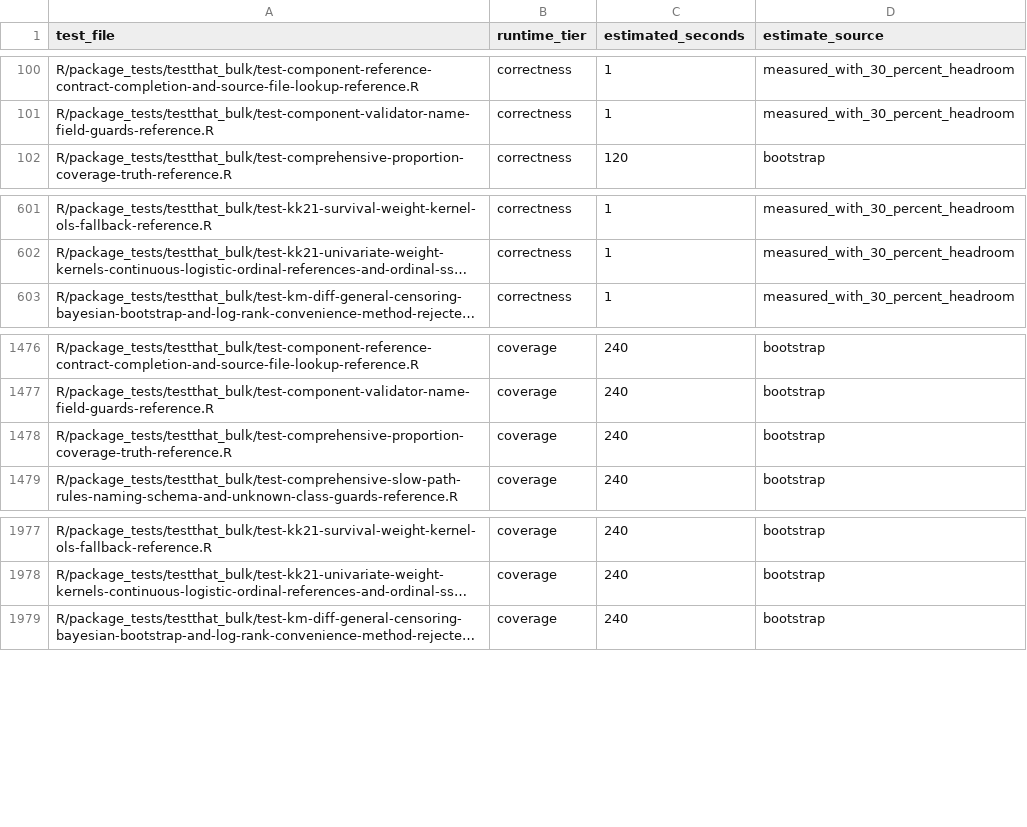
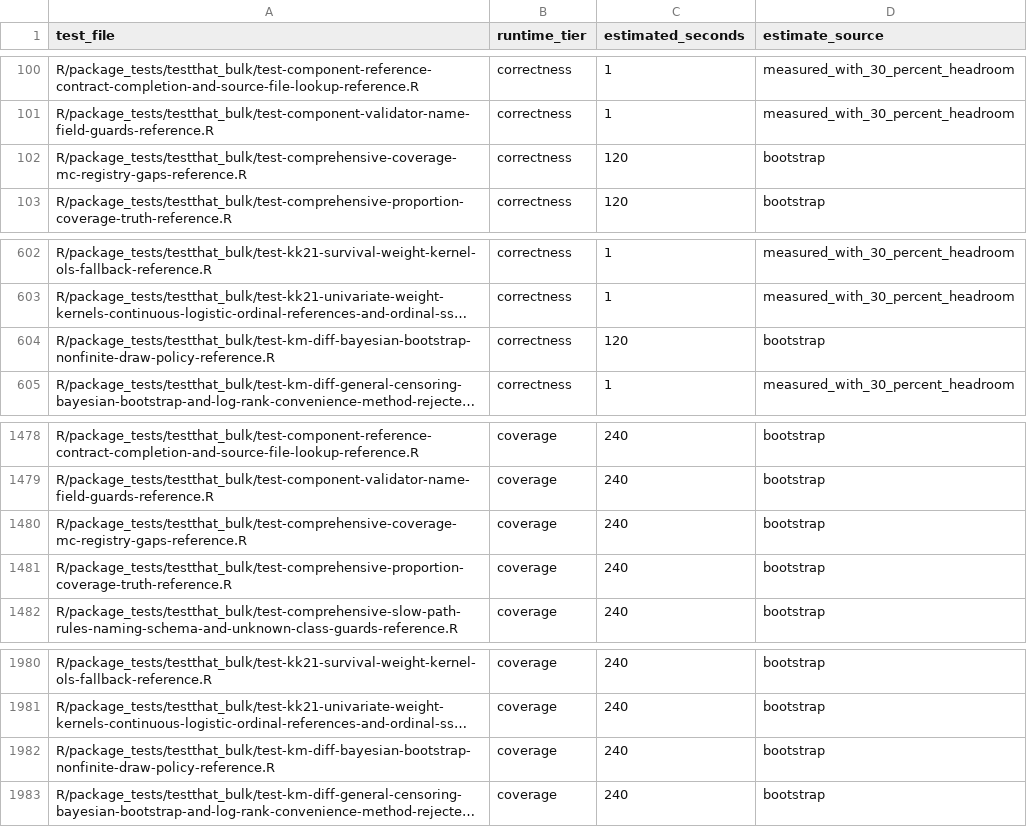
Before and after one commit to kapelner/EDI, a CSV file: R/package_tests/ci/test_runtimes.csv, drawn as a sheet; only a part is shown, gaps mark what is left out; long unchanged cells end in …; the diff names each change by its address in the sheet, - before the commit and + after, or states it on an @@ line.

Commit message:
try to fix cis on gh

```diff
--- a/R/package_tests/ci/test_runtimes.csv
+++ b/R/package_tests/ci/test_runtimes.csv
+row 102: R/package_tests/testthat_bulk/test-comprehensive-coverage-mc-registry-gaps-reference.R | correctness | 120 | bootstrap
+row 604: R/package_tests/testthat_bulk/test-km-diff-bayesian-bootstrap-nonfinite-draw-policy-reference.R | correctness | 120 | bootstrap
+row 1480: R/package_tests/testthat_bulk/test-comprehensive-coverage-mc-registry-gaps-reference.R | coverage | 240 | bootstrap
+row 1982: R/package_tests/testthat_bulk/test-km-diff-bayesian-bootstrap-nonfinite-draw-policy-reference.R | coverage | 240 | bootstrap
```
